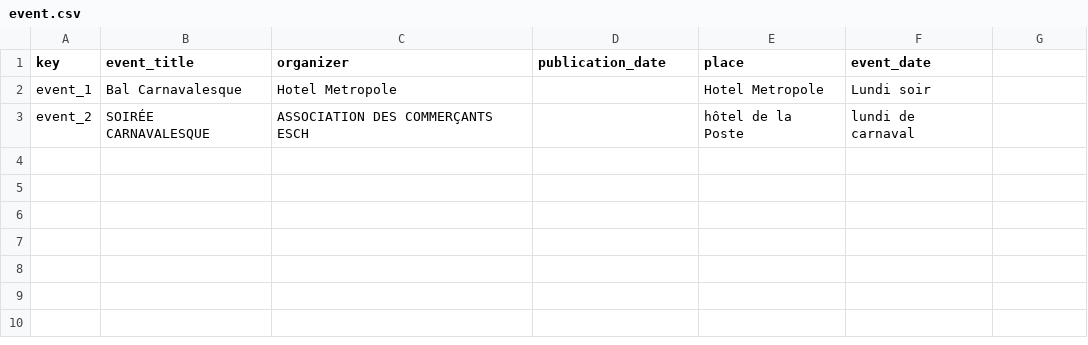
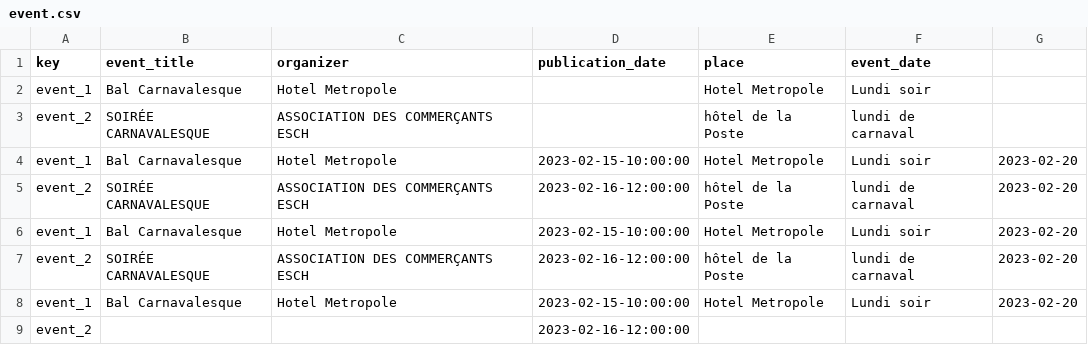
Before and after one commit to eliselavy/iftr25, a CSV file: script/event.csv, drawn as a sheet.

Commit message:
event_date_deducted

```diff
--- a/script/event.csv
+++ b/script/event.csv
@@ -3 +3,7 @@ event_1,Bal Carnavalesque,Hotel Metropole,,Hotel Metropole,Lundi soir
 event_2,SOIRÉE CARNAVALESQUE,ASSOCIATION DES COMMERÇANTS ESCH,,hôtel de la Poste,lundi de carnaval
+event_1,Bal Carnavalesque,Hotel Metropole,2023-02-15-10:00:00,Hotel Metropole,Lundi soir,2023-02-20
+event_2,SOIRÉE CARNAVALESQUE,ASSOCIATION DES COMMERÇANTS ESCH,2023-02-16-12:00:00,hôtel de la Poste,lundi de carnaval,2023-02-20
+event_1,Bal Carnavalesque,Hotel Metropole,2023-02-15-10:00:00,Hotel Metropole,Lundi soir,2023-02-20
+event_2,SOIRÉE CARNAVALESQUE,ASSOCIATION DES COMMERÇANTS ESCH,2023-02-16-12:00:00,hôtel de la Poste,lundi de carnaval,2023-02-20
+event_1,Bal Carnavalesque,Hotel Metropole,2023-02-15-10:00:00,Hotel Metropole,Lundi soir,2023-02-20
+event_2,,,2023-02-16-12:00:00,,,
```
Also changed, not shown: 9 other files.
